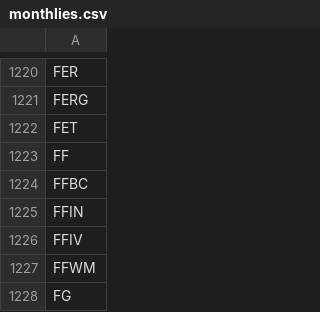
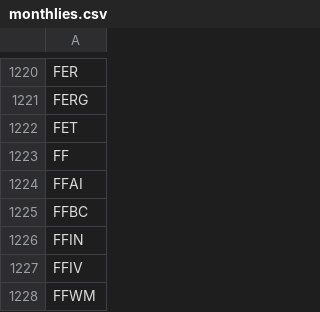
Before and after one commit to melder/symbols_options_csvs, a CSV file: monthlies.csv, drawn as a sheet; only a part is shown, gaps mark what is left out; the shorter side is filled out with more unchanged rows.

```diff
--- a/monthlies.csv
+++ b/monthlies.csv
@@ -1223,2 +1223,3 @@ FET
 FF
+FFAI
 FFBC
```
Also changed, not shown: symbols.csv, weeklies.csv.
